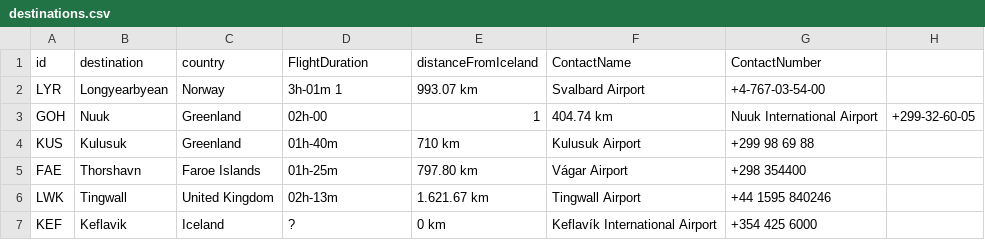
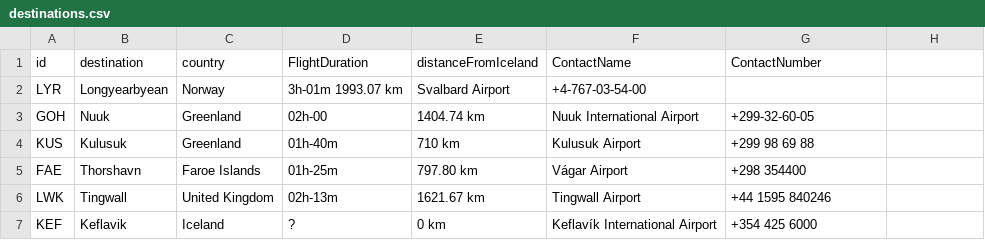
Before and after one commit to patrekurorn/NaNAir39, a CSV file: DataClasses/destinations.csv, drawn as a sheet.

Commit message:
Update destinations.csv

```diff
--- a/DataClasses/destinations.csv
+++ b/DataClasses/destinations.csv
@@ -1,7 +1,7 @@
 id,	destination,	country,	FlightDuration,	distanceFromIceland,		ContactName,		ContactNumber
-LYR,	Longyearbyean,	Norway,	3h-01m	1,993.07 km,		Svalbard Airport,		+4-767-03-54-00
-GOH,	Nuuk,	Greenland,	02h-00, 1,404.74 km,		Nuuk International Airport,		+299-32-60-05
+LYR,	Longyearbyean,	Norway,	3h-01m	1993.07 km,		Svalbard Airport,		+4-767-03-54-00
+GOH,	Nuuk,	Greenland,	02h-00, 1404.74 km,		Nuuk International Airport,		+299-32-60-05
 KUS,	Kulusuk,	Greenland,	01h-40m, 710 km,		Kulusuk Airport,		+299 98 69 88
 FAE,	Thorshavn,	Faroe Islands,	01h-25m, 797.80 km,		Vágar Airport,		+298 354400
-LWK,	Tingwall,	United Kingdom,	02h-13m, 1.621.67 km,		Tingwall Airport,		+44 1595 840246
+LWK,	Tingwall,	United Kingdom,	02h-13m, 1621.67 km,		Tingwall Airport,		+44 1595 840246
 KEF,	Keflavik,	Iceland,	?,	0 km, 		Keflavík International Airport,		+354 425 6000
```
